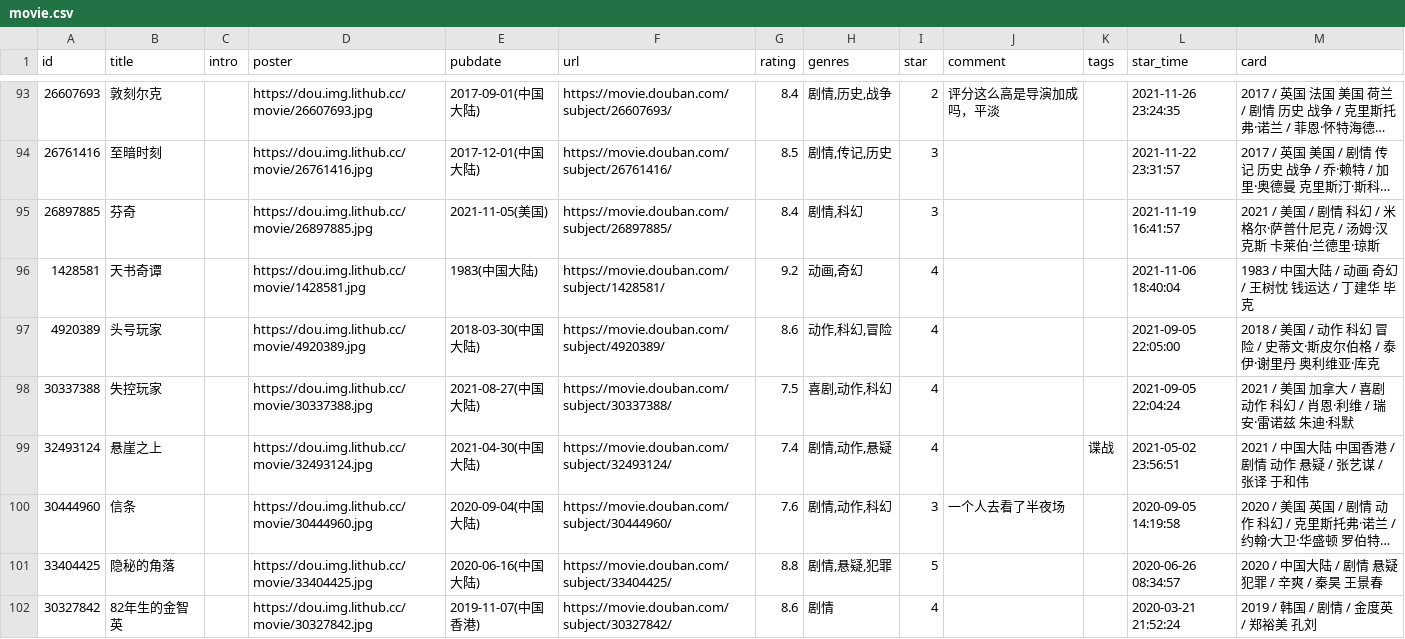
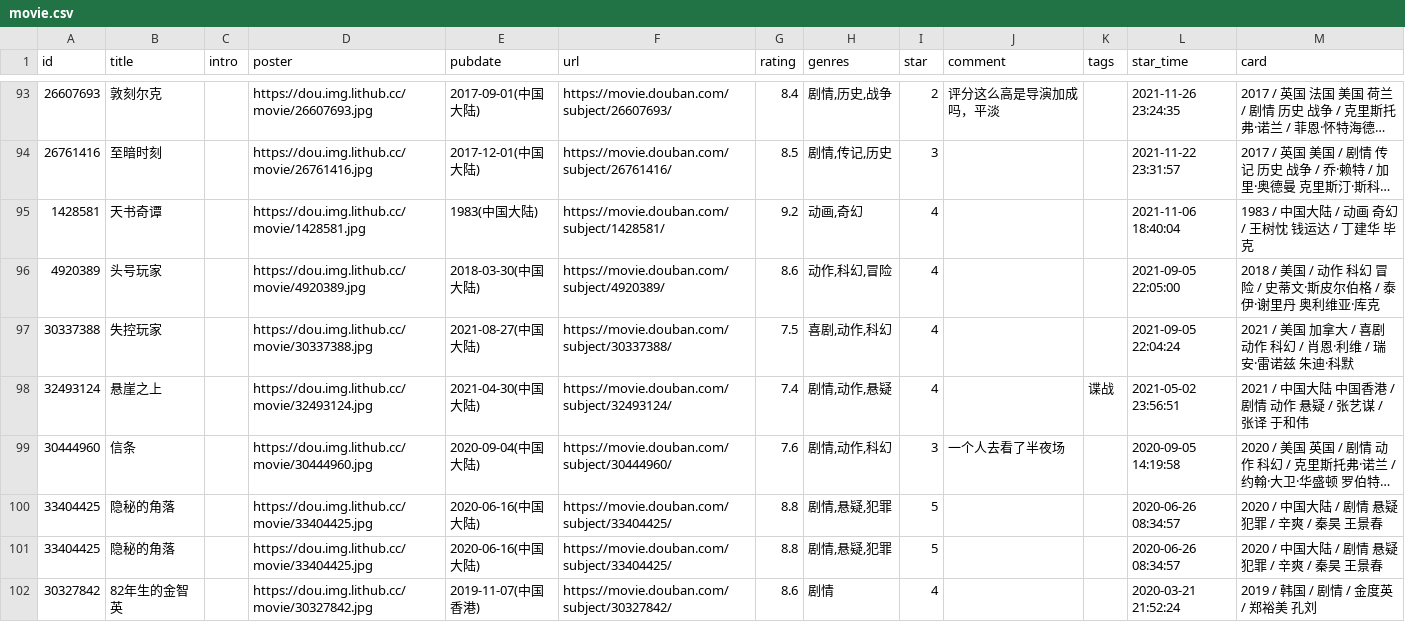
Before and after one commit to cosine00/Hug00, a CSV file: data/douban/movie.csv, drawn as a sheet; only a part is shown, gaps mark what is left out; long unchanged cells end in …; removed rows and columns are numbered as before the commit, all else as after; the diff names each change by its address in the sheet, - before the commit and + after, or states it on an @@ line.

Commit message:
chore: update douban data

```diff
--- a/data/douban/movie.csv
+++ b/data/douban/movie.csv
-row 95: 26897885 | 芬奇 |  | https://dou.img.lithub.cc/movie/26897885.jpg | 2021-11-05(美国) | https://movie.douban.com/subject/26897885/ | 8.4 | 剧情,科幻 | 3 |  |  | 2021-11-19 16:41:57 | 2021 / 美国 / 剧情 科幻 / 米格尔·萨普什尼克 / 汤姆·汉克斯 卡莱伯·兰德里·琼斯
+row 100: 33404425 | 隐秘的角落 |  | https://dou.img.lithub.cc/movie/33404425.jpg | 2020-06-16(中国大陆) | https://movie.douban.com/subject/33404425/ | 8.8 | 剧情,悬疑,犯罪 | 5 |  |  | 2020-06-26 08:34:57 | 2020 / 中国大陆 / 剧情 悬疑 犯罪 / 辛爽 / 秦昊 王景春
```
